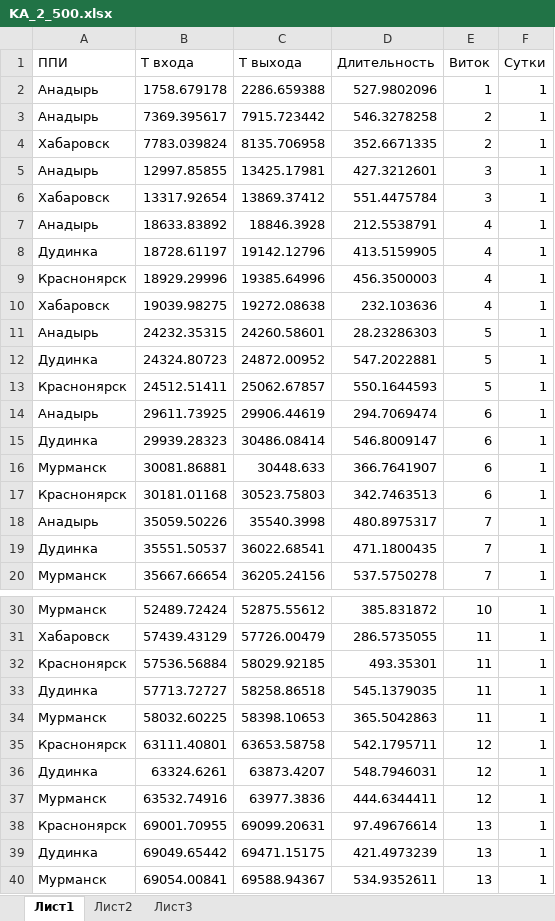
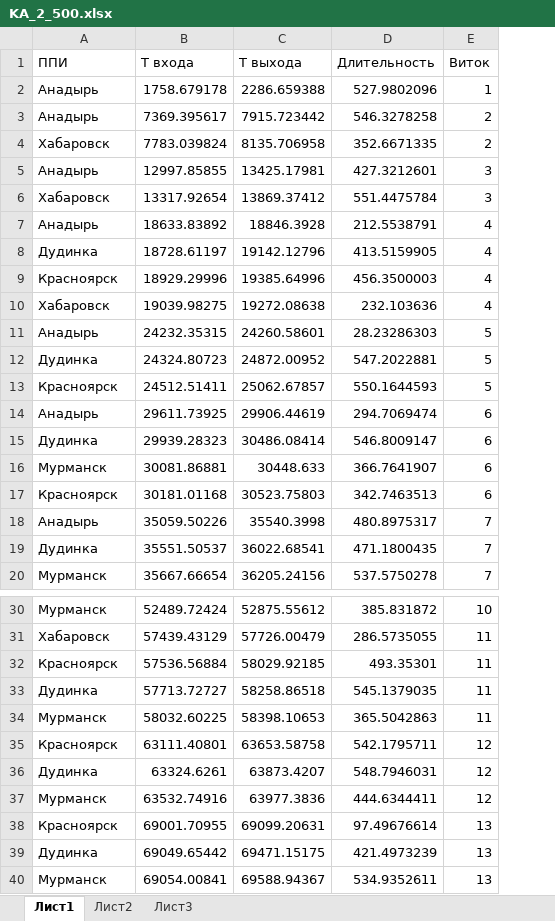
Before and after one commit to Kripto63/MASystem, an Excel workbook: test1/KA_2_500.xlsx, sheet Лист1, drawn as a sheet; only a part is shown, gaps mark what is left out; values as stored, in another font and other column widths than the file's, no borders; the diff covers the shown part only; the diff names each change by its address in the sheet, - before the commit and + after, or states it on an @@ line.

```diff
--- a/test1/KA_2_500.xlsx (sheet Лист1)
+++ b/test1/KA_2_500.xlsx (sheet Лист1)
-column F (Сутки), rows 2-20: all 1; rows 30-40: all 1
-A9 (ППИ): Краснонярск
+A9 (ППИ): Красноярск
-A13 (ППИ): Краснонярск
+A13 (ППИ): Красноярск
-A17 (ППИ): Краснонярск
+A17 (ППИ): Красноярск
-A32 (ППИ): Краснонярск
+A32 (ППИ): Красноярск
-A35 (ППИ): Краснонярск
+A35 (ППИ): Красноярск
-A38 (ППИ): Краснонярск
+A38 (ППИ): Красноярск
```
Also changed, not shown: 60 edited cells elsewhere in this sheet, test1/KA_1_500.xlsx, test1/KA_3_500.xlsx, 9 other files.
